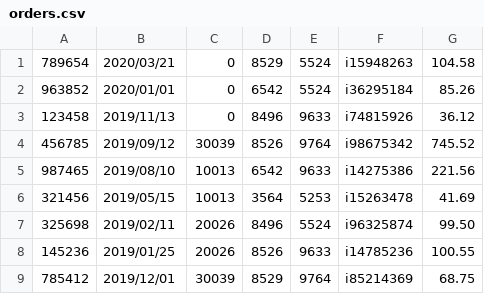
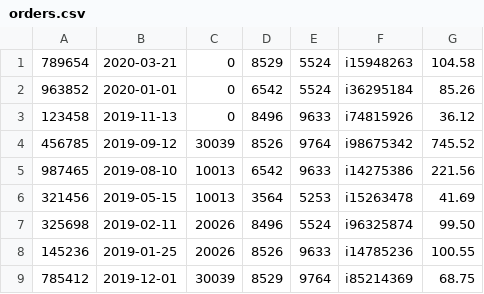
Before and after one commit to wheeler-dylan/CSC411-DB, a CSV file: data/orders.csv, drawn as a sheet.

```diff
--- a/data/orders.csv
+++ b/data/orders.csv
@@ -1,9 +1,9 @@
-789654;2020/03/21;0;8529;5524;i15948263;104.58
-963852;2020/01/01;0;6542;5524;i36295184;85.26
-123458;2019/11/13;0;8496;9633;i74815926;36.12
-456785;2019/09/12;30039;8526;9764;i98675342;745.52
-987465;2019/08/10;10013;6542;9633;i14275386;221.56
-321456;2019/05/15;10013;3564;5253;i15263478;41.69
-325698;2019/02/11;20026;8496;5524;i96325874;99.50
-145236;2019/01/25;20026;8526;9633;i14785236;100.55
-785412;2019/12/01;30039;8529;9764;i85214369;68.75
+789654;2020-03-21;0;8529;5524;i15948263;104.58
+963852;2020-01-01;0;6542;5524;i36295184;85.26
+123458;2019-11-13;0;8496;9633;i74815926;36.12
+456785;2019-09-12;30039;8526;9764;i98675342;745.52
+987465;2019-08-10;10013;6542;9633;i14275386;221.56
+321456;2019-05-15;10013;3564;5253;i15263478;41.69
+325698;2019-02-11;20026;8496;5524;i96325874;99.50
+145236;2019-01-25;20026;8526;9633;i14785236;100.55
+785412;2019-12-01;30039;8529;9764;i85214369;68.75
```
Also changed, not shown: 15 other files.
